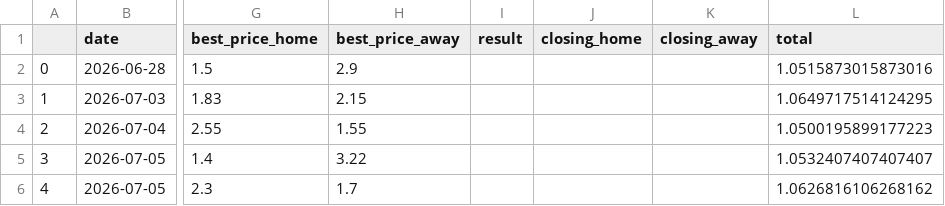
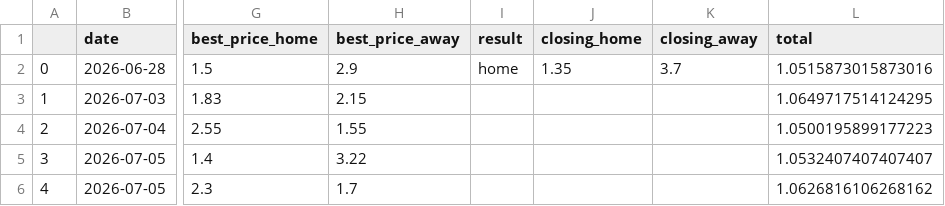
Before and after one commit to SharpIQAnalytics/sharpiq-scanner, a CSV file: sharpiq_results.csv, drawn as a sheet; only a part is shown, gaps mark what is left out; the diff names each change by its address in the sheet, - before the commit and + after, or states it on an @@ line.

Commit message:
add sort values home and away

```diff
--- a/sharpiq_results.csv
+++ b/sharpiq_results.csv
-I2 (result): (empty)
+I2 (result): home
-J2 (closing_home): (empty)
+J2 (closing_home): 1.35
-K2 (closing_away): (empty)
+K2 (closing_away): 3.7
```
Also changed, not shown: 1 other file.
